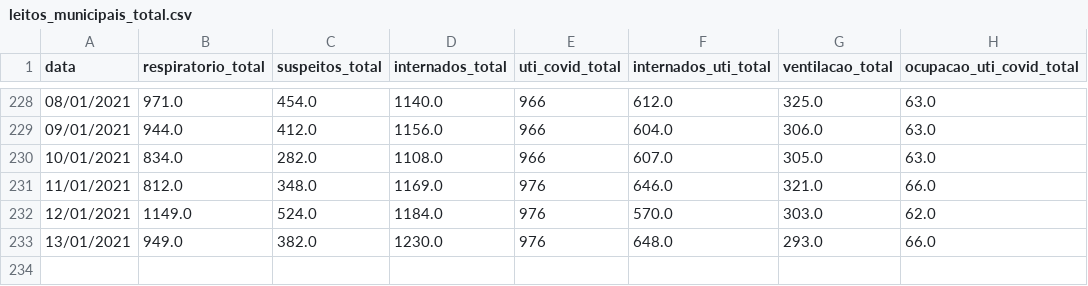
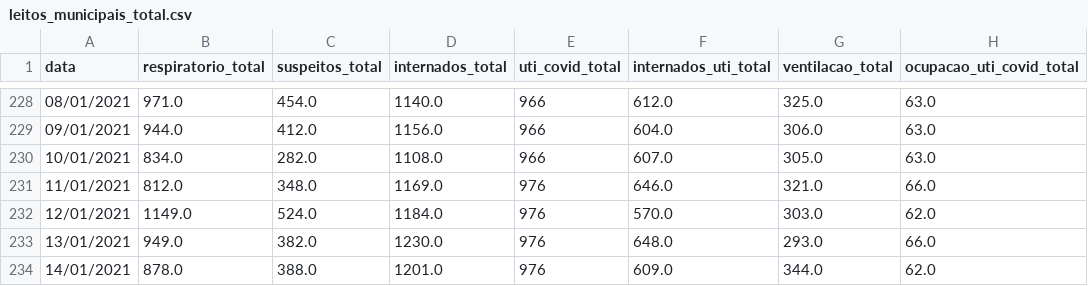
Before and after one commit to DaviSRodrigues/Covid-19-em-Sao-Paulo, a CSV file: dados/leitos_municipais_total.csv, drawn as a sheet; only a part is shown, gaps mark what is left out.

```diff
--- a/dados/leitos_municipais_total.csv
+++ b/dados/leitos_municipais_total.csv
@@ -233 +233,2 @@ data,respiratorio_total,suspeitos_total,internados_total,uti_covid_total,interna
 13/01/2021,949.0,382.0,1230.0,976,648.0,293.0,66.0
+14/01/2021,878.0,388.0,1201.0,976,609.0,344.0,62.0
```
Also changed, not shown: dados/dados_cidade_sp.csv, dados/leitos_municipais.csv, 37 other files.
